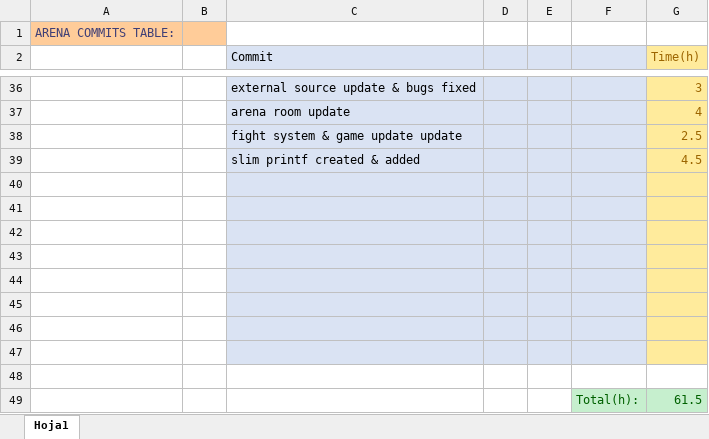
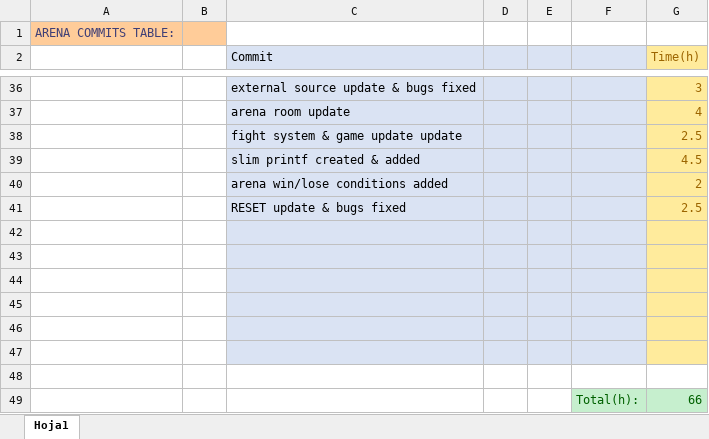
Before and after one commit to ferranmartinvila/ARENA, an Excel workbook: Arena_Data/Commits table.xlsx, sheet Hoja1, drawn as a sheet; only a part is shown, gaps mark what is left out; values as stored, in another font and other column widths than the file's, no borders; removed rows and columns are numbered as before the commit, all else as after; the diff names each change by its address in the sheet, - before the commit and + after, or states it on an @@ line.

Commit message:
RESET update & bugs fixed

```diff
--- a/Arena_Data/Commits table.xlsx (sheet Hoja1)
+++ b/Arena_Data/Commits table.xlsx (sheet Hoja1)
+row 40:  |  | arena win/lose conditions added |  |  |  | 2
+row 41:  |  | RESET update & bugs fixed |  |  |  | 2.5
-C48:F48 fill: #DAE3F3
+C48:F48 fill: none
-G48 fill: #FFEB9C
+G48 fill: none
-C49:E49 fill: #DAE3F3
+C49:E49 fill: none
-row 49: (empty)
+row 49:  |  |  |  |  | Total(h): | 66
-F49 fill: #DAE3F3
+F49 fill: #C6EFCE
-G49 fill: #FFEB9C
+G49 fill: #C6EFCE
-row 48: (empty)
-row 49:  |  |  |  |  | Total(h): | 61.5
```
Also changed, not shown: 8 other files.
